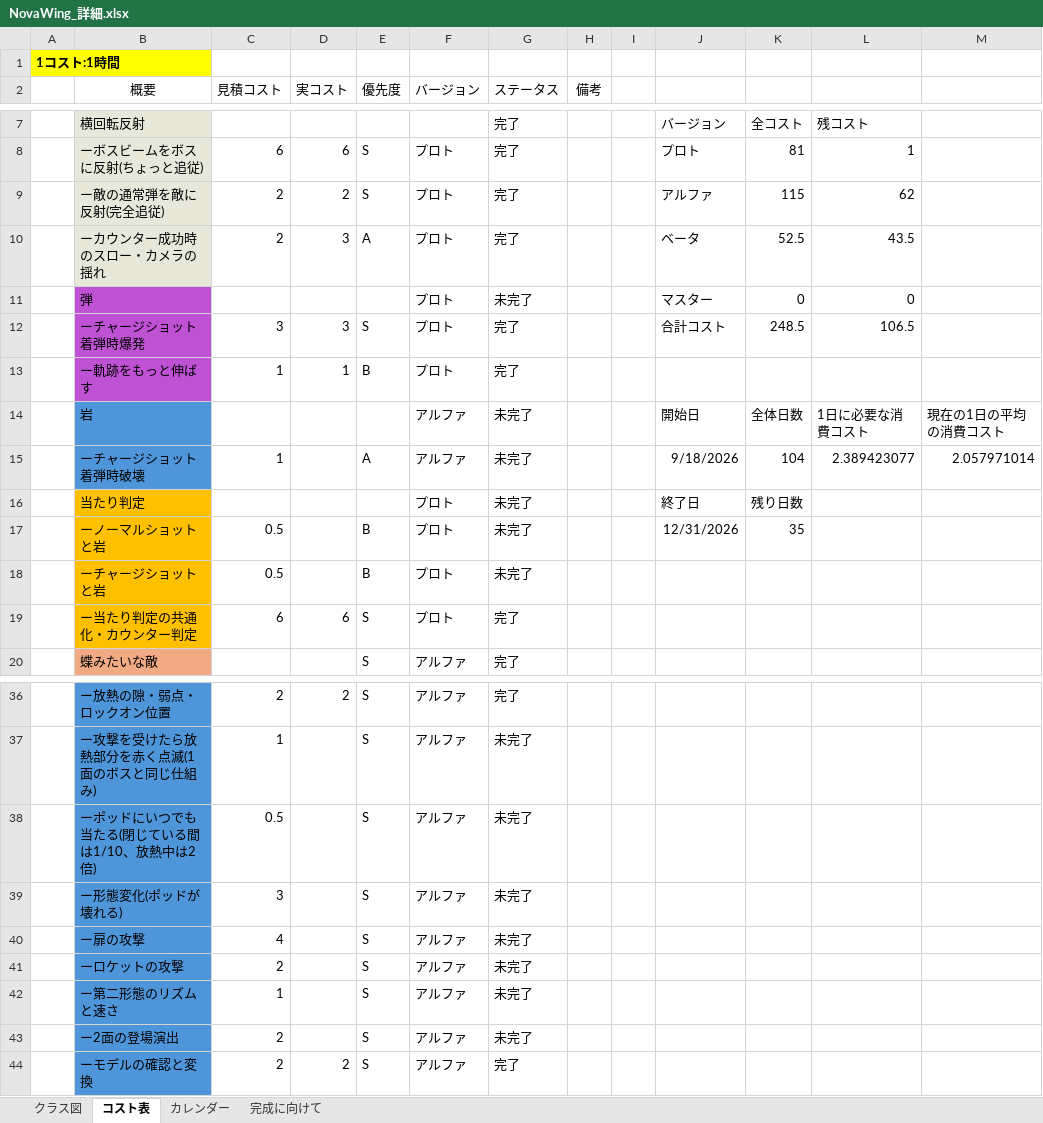
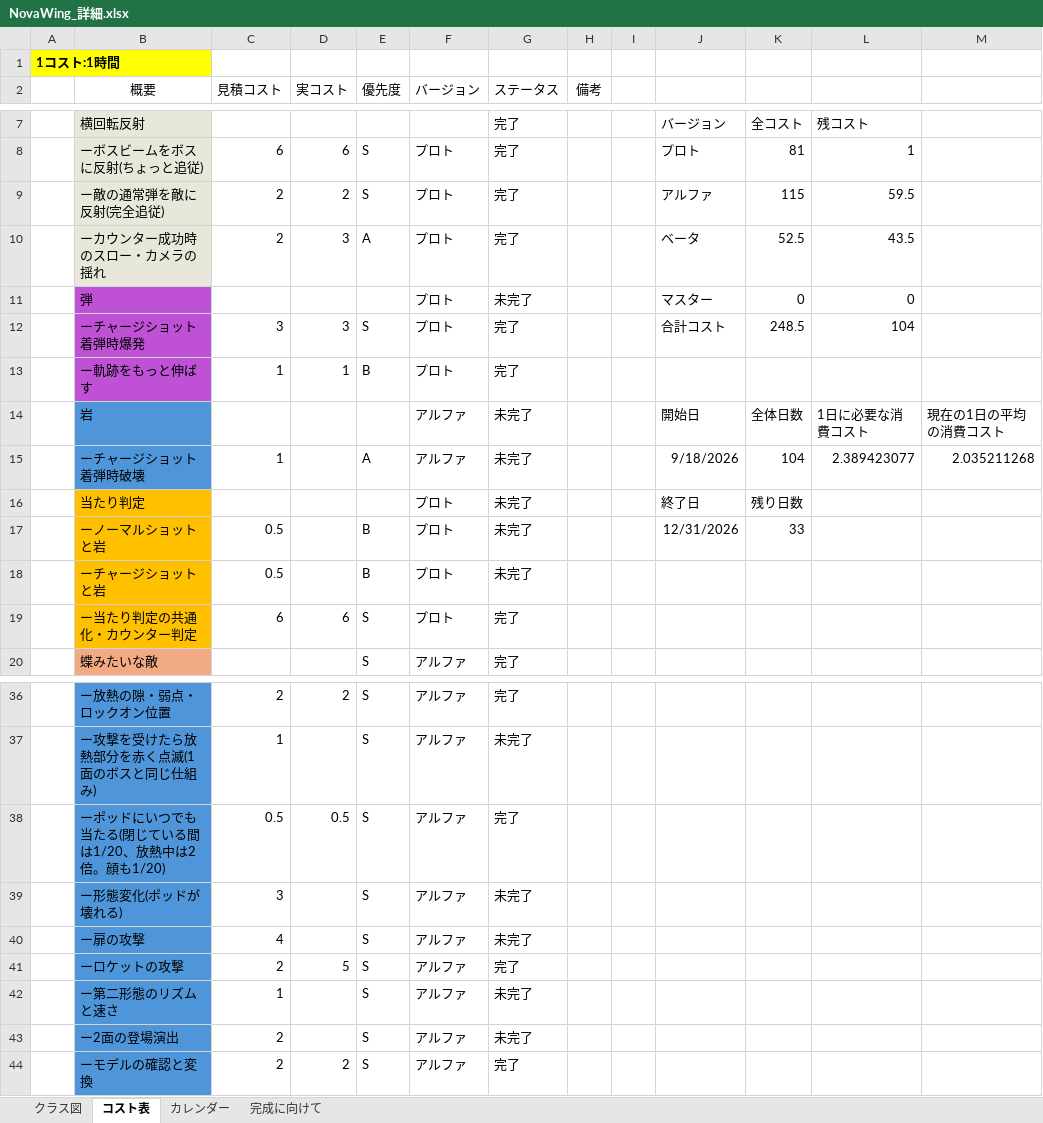
Before and after one commit to 13ko13/NovaWing, an Excel workbook: NovaWing_詳細.xlsx, sheet コスト表, drawn as a sheet; only a part is shown, gaps mark what is left out; values as stored, in another font and other column widths than the file's, no borders; table styles not drawn; the diff names each change by its address in the sheet, - before the commit and + after, or states it on an @@ line.

```diff
--- a/NovaWing_詳細.xlsx (sheet コスト表)
+++ b/NovaWing_詳細.xlsx (sheet コスト表)
-L9: 62
+L9: 59.5
-L12: 106.5
+L12: 104
-M15: 2.057971014
+M15: 2.035211268
-K17: 35
+K17: 33
-B38 (概要): ーポッドにいつでも当たる(閉じている間は1/10、放熱中は2倍)
+B38 (概要): ーポッドにいつでも当たる(閉じている間は1/20、放熱中は2倍。顔も1/20)
-D38 (実コスト): (empty)
+D38 (実コスト): 0.5
-G38 (ステータス): 未完了
+G38 (ステータス): 完了
-D41 (実コスト): (empty)
+D41 (実コスト): 5
-G41 (ステータス): 未完了
+G41 (ステータス): 完了
```
Also changed, not shown: 15 other files.
